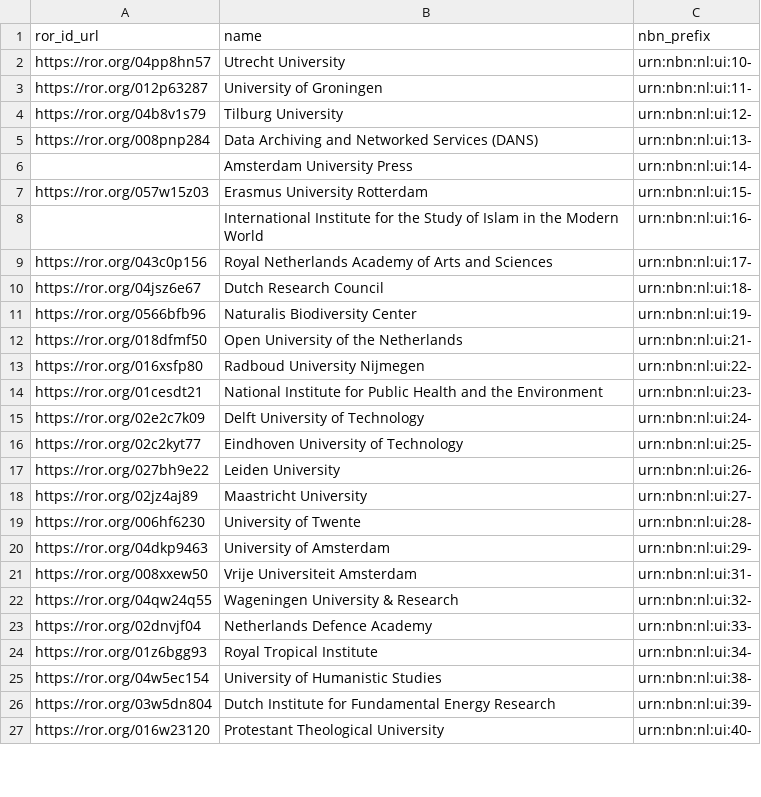
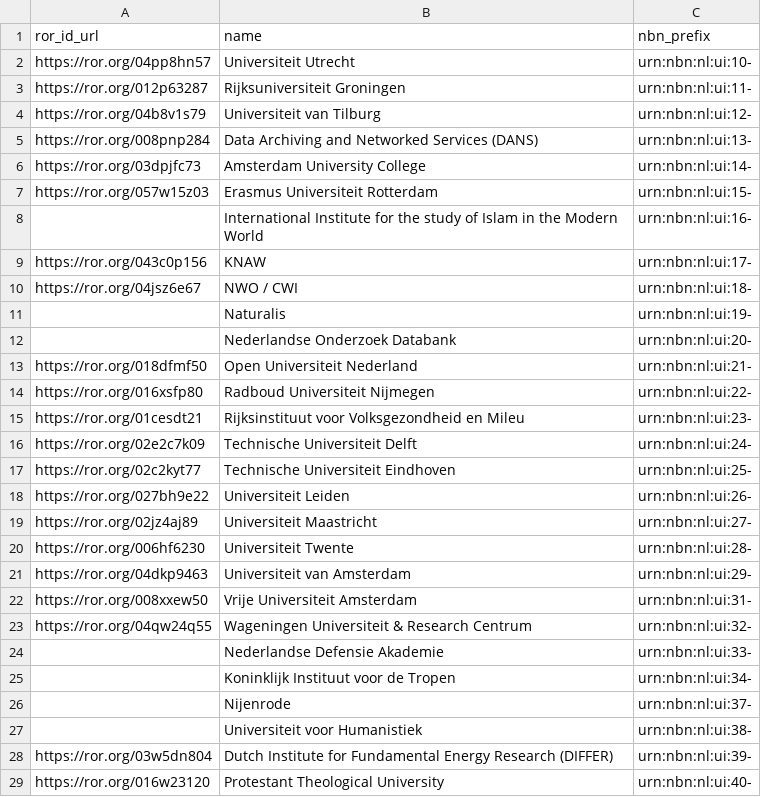
Before and after one commit to surf-ori/nl-research-organisations, a CSV file: data/curated/nbn_prefixes.csv, drawn as a sheet; only a part is shown; the diff covers the shown part only.

```diff
--- a/data/curated/nbn_prefixes.csv
+++ b/data/curated/nbn_prefixes.csv
@@ -1,27 +1,29 @@
 ror_id_url,name,nbn_prefix
-https://ror.org/04pp8hn57,Utrecht University,urn:nbn:nl:ui:10-
-https://ror.org/012p63287,University of Groningen,urn:nbn:nl:ui:11-
-https://ror.org/04b8v1s79,Tilburg University,urn:nbn:nl:ui:12-
+https://ror.org/04pp8hn57,Universiteit Utrecht,urn:nbn:nl:ui:10-
+https://ror.org/012p63287,Rijksuniversiteit Groningen,urn:nbn:nl:ui:11-
+https://ror.org/04b8v1s79,Universiteit van Tilburg,urn:nbn:nl:ui:12-
 https://ror.org/008pnp284,Data Archiving and Networked Services (DANS),urn:nbn:nl:ui:13-
-,Amsterdam University Press,urn:nbn:nl:ui:14-
-https://ror.org/057w15z03,Erasmus University Rotterdam,urn:nbn:nl:ui:15-
-,International Institute for the Study of Islam in the Modern World,urn:nbn:nl:ui:16-
-https://ror.org/043c0p156,Royal Netherlands Academy of Arts and Sciences,urn:nbn:nl:ui:17-
-https://ror.org/04jsz6e67,Dutch Research Council,urn:nbn:nl:ui:18-
-https://ror.org/0566bfb96,Naturalis Biodiversity Center,urn:nbn:nl:ui:19-
-https://ror.org/018dfmf50,Open University of the Netherlands,urn:nbn:nl:ui:21-
-https://ror.org/016xsfp80,Radboud University Nijmegen,urn:nbn:nl:ui:22-
-https://ror.org/01cesdt21,National Institute for Public Health and the Environment,urn:nbn:nl:ui:23-
-https://ror.org/02e2c7k09,Delft University of Technology,urn:nbn:nl:ui:24-
-https://ror.org/02c2kyt77,Eindhoven University of Technology,urn:nbn:nl:ui:25-
-https://ror.org/027bh9e22,Leiden University,urn:nbn:nl:ui:26-
-https://ror.org/02jz4aj89,Maastricht University,urn:nbn:nl:ui:27-
-https://ror.org/006hf6230,University of Twente,urn:nbn:nl:ui:28-
-https://ror.org/04dkp9463,University of Amsterdam,urn:nbn:nl:ui:29-
+https://ror.org/03dpjfc73,Amsterdam University College,urn:nbn:nl:ui:14-
+https://ror.org/057w15z03,Erasmus Universiteit Rotterdam,urn:nbn:nl:ui:15-
+,International Institute for the study of Islam in the Modern World,urn:nbn:nl:ui:16-
+https://ror.org/043c0p156,KNAW,urn:nbn:nl:ui:17-
+https://ror.org/04jsz6e67,NWO / CWI,urn:nbn:nl:ui:18-
+,Naturalis,urn:nbn:nl:ui:19-
+,Nederlandse Onderzoek Databank,urn:nbn:nl:ui:20-
+https://ror.org/018dfmf50,Open Universiteit Nederland,urn:nbn:nl:ui:21-
+https://ror.org/016xsfp80,Radboud Universiteit Nijmegen,urn:nbn:nl:ui:22-
+https://ror.org/01cesdt21,Rijksinstituut voor Volksgezondheid en Mileu,urn:nbn:nl:ui:23-
+https://ror.org/02e2c7k09,Technische Universiteit Delft,urn:nbn:nl:ui:24-
+https://ror.org/02c2kyt77,Technische Universiteit Eindhoven,urn:nbn:nl:ui:25-
+https://ror.org/027bh9e22,Universiteit Leiden,urn:nbn:nl:ui:26-
+https://ror.org/02jz4aj89,Universiteit Maastricht,urn:nbn:nl:ui:27-
+https://ror.org/006hf6230,Universiteit Twente,urn:nbn:nl:ui:28-
+https://ror.org/04dkp9463,Universiteit van Amsterdam,urn:nbn:nl:ui:29-
 https://ror.org/008xxew50,Vrije Universiteit Amsterdam,urn:nbn:nl:ui:31-
-https://ror.org/04qw24q55,Wageningen University & Research,urn:nbn:nl:ui:32-
-https://ror.org/02dnvjf04,Netherlands Defence Academy,urn:nbn:nl:ui:33-
-https://ror.org/01z6bgg93,Royal Tropical Institute,urn:nbn:nl:ui:34-
-https://ror.org/04w5ec154,University of Humanistic Studies,urn:nbn:nl:ui:38-
-https://ror.org/03w5dn804,Dutch Institute for Fundamental Energy Research,urn:nbn:nl:ui:39-
+https://ror.org/04qw24q55,Wageningen Universiteit & Research Centrum,urn:nbn:nl:ui:32-
+,Nederlandse Defensie Akademie,urn:nbn:nl:ui:33-
+,Koninklijk Instituut voor de Tropen,urn:nbn:nl:ui:34-
+,Nijenrode,urn:nbn:nl:ui:37-
+,Universiteit voor Humanistiek,urn:nbn:nl:ui:38-
+https://ror.org/03w5dn804,Dutch Institute for Fundamental Energy Research (DIFFER),urn:nbn:nl:ui:39-
 https://ror.org/016w23120,Protestant Theological University,urn:nbn:nl:ui:40-
```
Also changed, not shown: 18 added rows, 2 removed rows and 13 edited cells elsewhere in this file, 1 other file.
